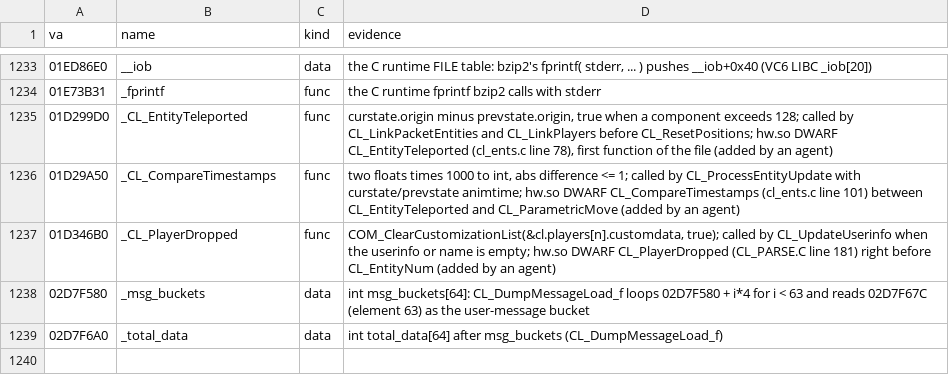
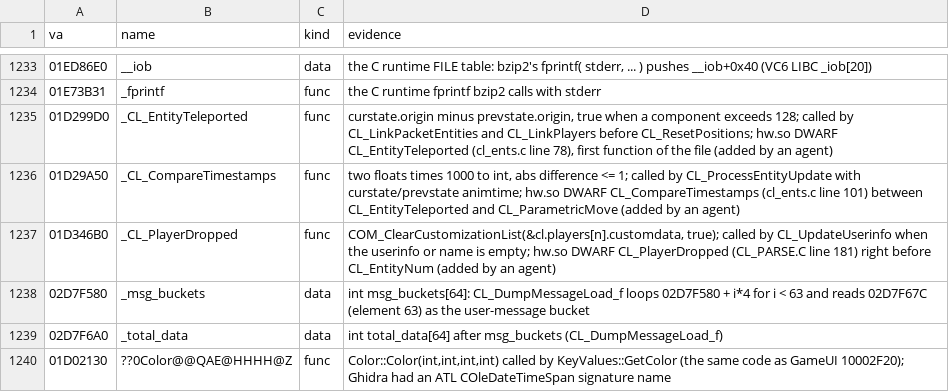
Before and after one commit to caixax/DeCoF, a CSV file: tools/symbols/hw_manual.csv, drawn as a sheet; only a part is shown, gaps mark what is left out.

Commit message:
hw: public/KeyValues 44 of 44 from the same source as GameUI.dll (bytes identical, bytematch), Color constructor named (MATCHED, 100%)

```diff
--- a/tools/symbols/hw_manual.csv
+++ b/tools/symbols/hw_manual.csv
@@ -1308 +1308,2 @@ va,name,kind,evidence
 02D7F6A0,_total_data,data,int total_data[64] after msg_buckets (CL_DumpMessageLoad_f)
+01D02130,??0Color@@QAE@HHHH@Z,func,"Color::Color(int,int,int,int) called by KeyValues::GetColor (the same code as GameUI 10002F20); Ghidra had an ATL COleDateTimeSpan signature name"
```
Also changed, not shown: 3 other files.
